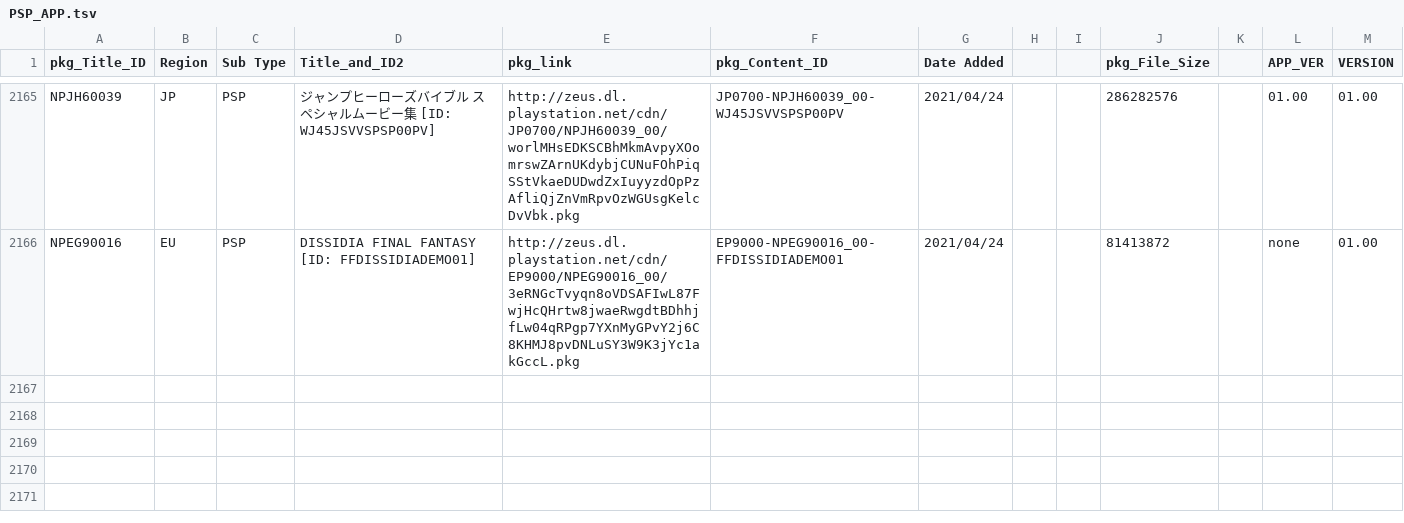
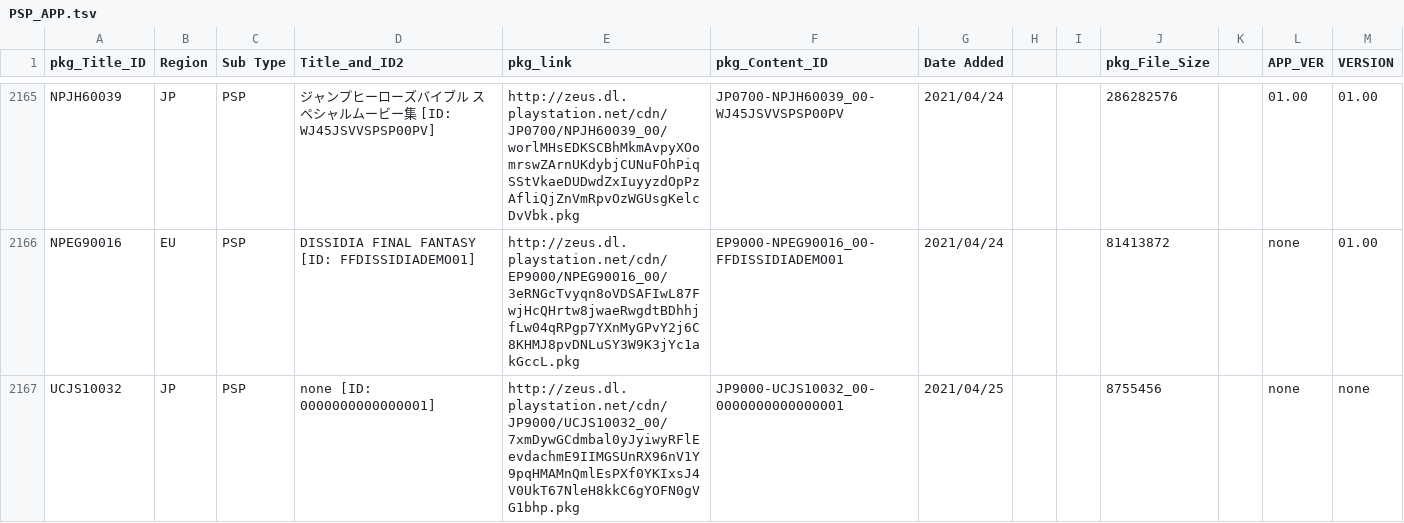
Before and after one commit to 1jtp8sobiu/NPS_JP, a TSV file: rearrange/PSP_APP.tsv, drawn as a sheet; only a part is shown, gaps mark what is left out.

```diff
--- a/rearrange/PSP_APP.tsv
+++ b/rearrange/PSP_APP.tsv
@@ -2166 +2166,2 @@ NPJH60039	JP	PSP	ジャンプヒーローズバイブル スペシャルムー
 NPEG90016	EU	PSP	DISSIDIA FINAL FANTASY          [ID: FFDISSIDIADEMO01]	http://zeus.dl.playstation.net/cdn/EP9000/NPEG90016_00/3eRNGcTvyqn8oVDSAFIwL87FwjHcQHrtw8jwaeRwgdtBDhhjfLw04qRPgp7YXnMyGPvY2j6C8KHMJ8pvDNLuSY3W9K3jYc1akGccL.pkg	EP9000-NPEG90016_00-FFDISSIDIADEMO01	2021/04/24			81413872		none	01.00
+UCJS10032	JP	PSP	none          [ID: 0000000000000001]	http://zeus.dl.playstation.net/cdn/JP9000/UCJS10032_00/7xmDywGCdmbal0yJyiwyRFlEevdachmE9IIMGSUnRX96nV1Y9pqHMAMnQmlEsPXf0YKIxsJ4V0UkT67NleH8kkC6gYOFN0gVG1bhp.pkg	JP9000-UCJS10032_00-0000000000000001	2021/04/25			8755456		none	none
```
Also changed, not shown: rearrange/PSP_AC.tsv, 3 other files.
